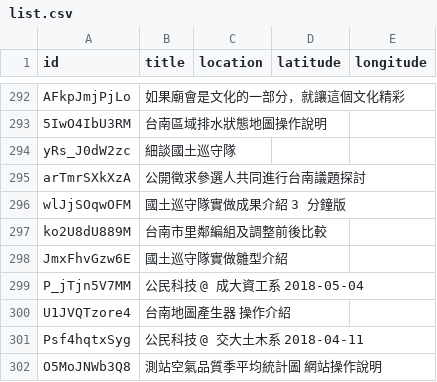
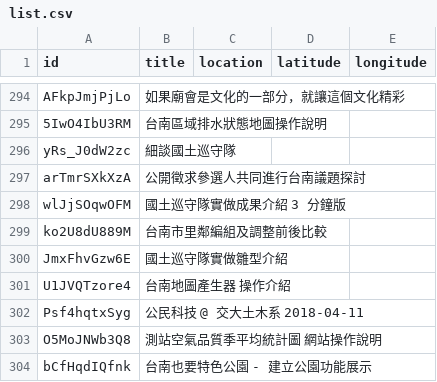
Before and after one commit to kiang/tainan.olc.tw, a CSV file: docs/json/youtube/list.csv, drawn as a sheet; only a part is shown, gaps mark what is left out; the shorter side is filled out with more unchanged rows; removed rows and columns are numbered as before the commit, all else as after; the diff covers the shown part only; the diff names each change by its address in the sheet, - before the commit and + after, or states it on an @@ line.

```diff
--- a/docs/json/youtube/list.csv
+++ b/docs/json/youtube/list.csv
-row 299: P_jTjn5V7MM | 公民科技 @ 成大資工系 2018-05-04
```
Also changed, not shown: 7 added rows and 5 removed rows elsewhere in this file, 14 other files.
